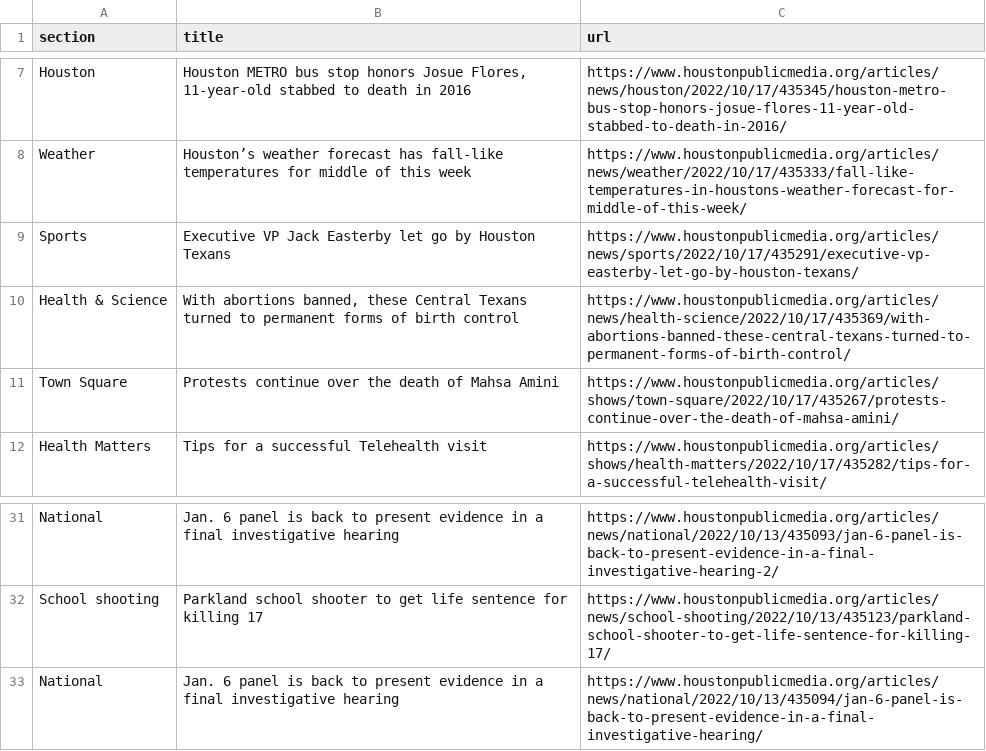
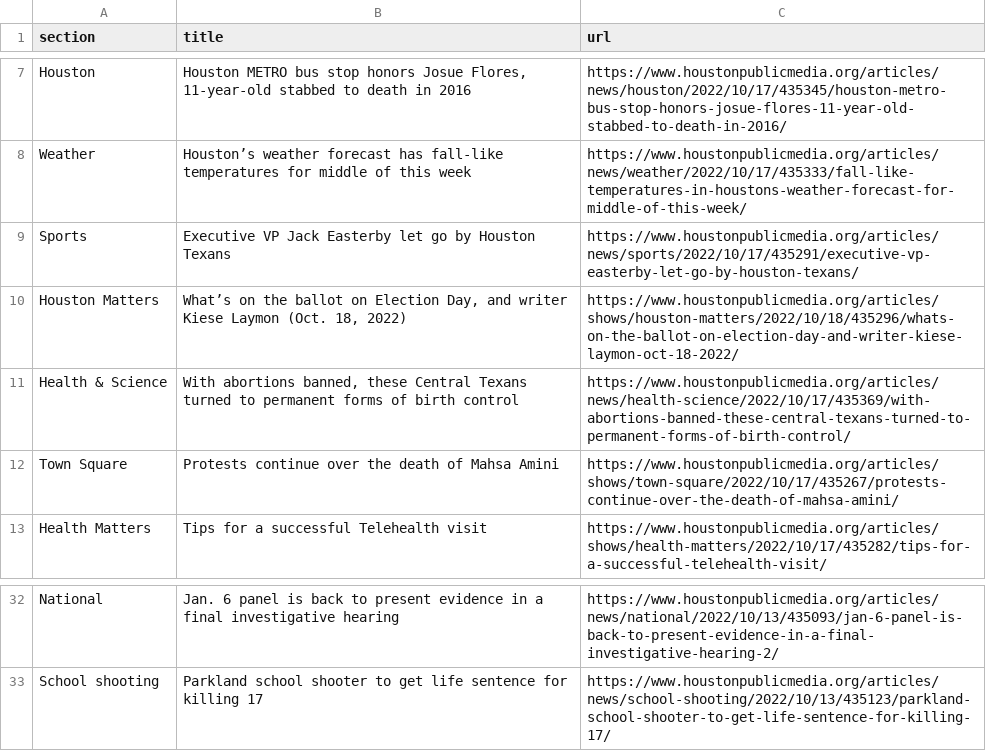
Before and after one commit to jsoma/auto-scraper, a CSV file: npr.csv, drawn as a sheet; only a part is shown, gaps mark what is left out; removed rows and columns are numbered as before the commit, all else as after; the diff names each change by its address in the sheet, - before the commit and + after, or states it on an @@ line.

```diff
--- a/npr.csv
+++ b/npr.csv
+row 10: Houston Matters | What’s on the ballot on Election Day, and writer Kiese Laymon (Oct. 18, 2022) | https://www.houstonpublicmedia.org/articles/shows/houston-matters/2022/10/18/435296/whats-on-the-ballot-on-election-day-and-writer-kiese-laymon-oct-18-2022/
-row 33: National | Jan. 6 panel is back to present evidence in a final investigative hearing | https://www.houstonpublicmedia.org/articles/news/national/2022/10/13/435094/jan-6-panel-is-back-to-present-evidence-in-a-final-investigative-hearing/
```
